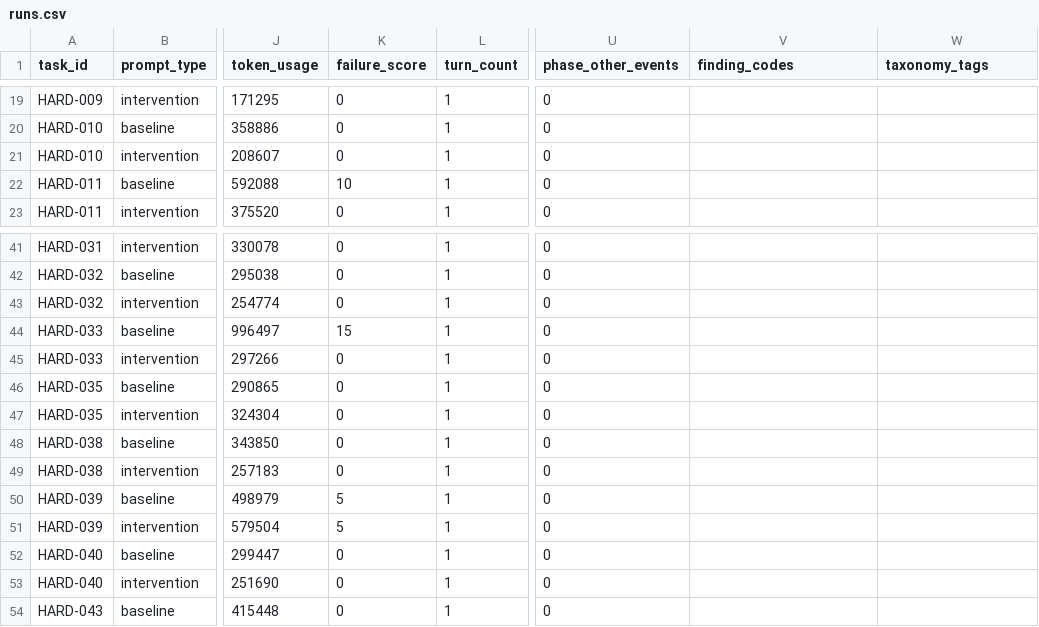
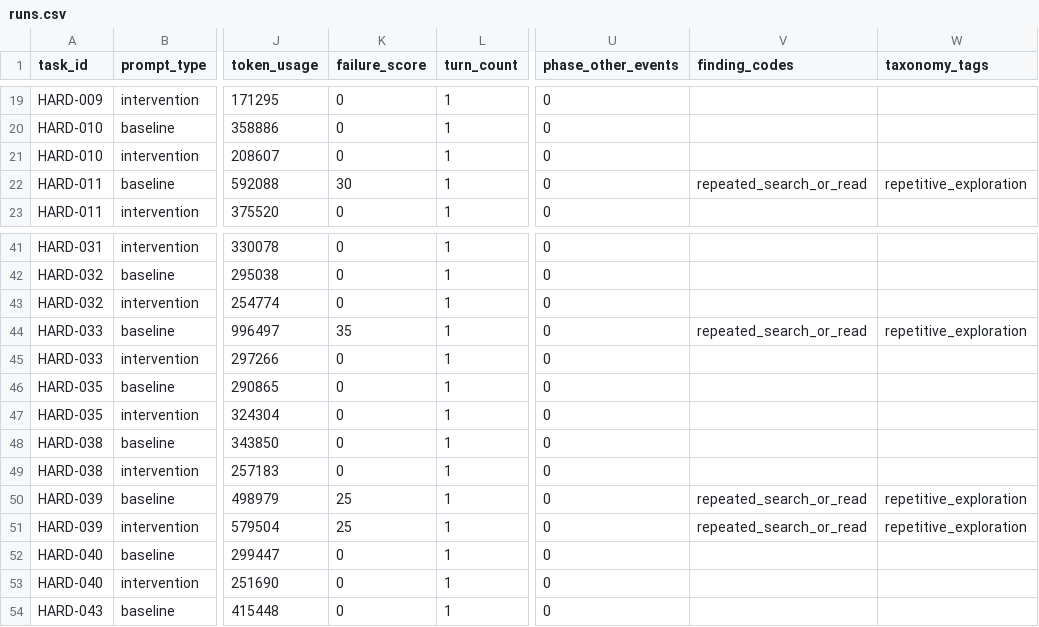
Before and after one commit to poo1D/CodexTrace, a CSV file: benchmark/hard/pilot/hard30-real/runs.csv, drawn as a sheet; only a part is shown, gaps mark what is left out; the diff names each change by its address in the sheet, - before the commit and + after, or states it on an @@ line.

Commit message:
Detect high-volume repetitive exploration

```diff
--- a/benchmark/hard/pilot/hard30-real/runs.csv
+++ b/benchmark/hard/pilot/hard30-real/runs.csv
-K22 (failure_score): 10
+K22 (failure_score): 30
-V22 (finding_codes): (empty)
+V22 (finding_codes): repeated_search_or_read
-W22 (taxonomy_tags): (empty)
+W22 (taxonomy_tags): repetitive_exploration
-K44 (failure_score): 15
+K44 (failure_score): 35
-V44 (finding_codes): (empty)
+V44 (finding_codes): repeated_search_or_read
-W44 (taxonomy_tags): (empty)
+W44 (taxonomy_tags): repetitive_exploration
-K50:K51 (failure_score): 5
+K50:K51 (failure_score): 25
-V50:V51 (finding_codes): (empty)
+V50:V51 (finding_codes): repeated_search_or_read
-W50:W51 (taxonomy_tags): (empty)
+W50:W51 (taxonomy_tags): repetitive_exploration
```
Also changed, not shown: benchmark/hard/pilot/hard30-real/paired-task-deltas.csv, benchmark/hard/pilot/hard30-real/paired-task-summary.csv, 26 other files.
